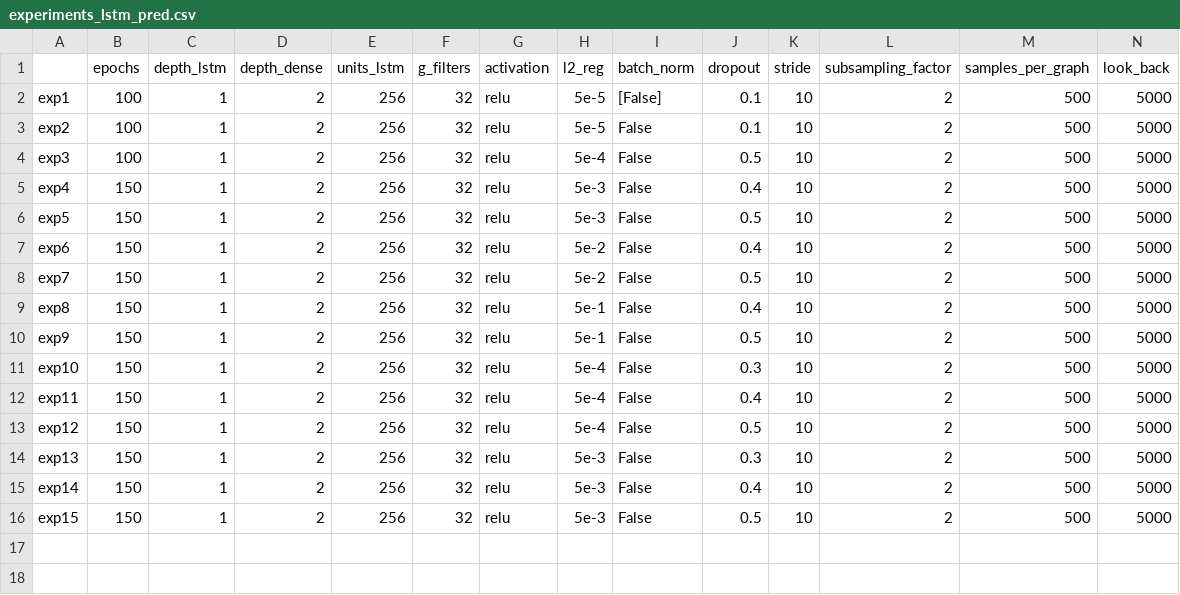
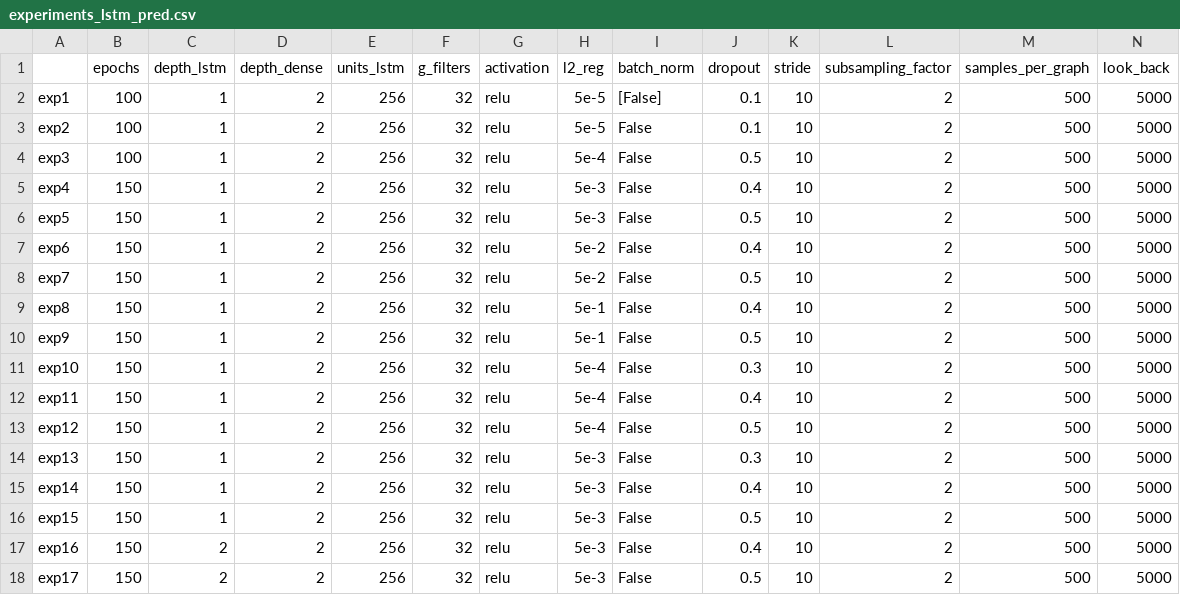
Before and after one commit to AlessiaRuggeri30/epileptic-seizure-prediction, a CSV file: graph-based_dl/lstm/experiments_lstm_pred.csv, drawn as a sheet; only a part is shown; rows hold the shown columns only; the diff names each change by its address in the sheet, - before the commit and + after, or states it on an @@ line.

Commit message:
Added graph lstm results

```diff
--- a/graph-based_dl/lstm/experiments_lstm_pred.csv
+++ b/graph-based_dl/lstm/experiments_lstm_pred.csv
+row 17: exp16 | 150 | 2 | 2 | 256 | 32 | relu | 5e-3 | False | 0.4 | 10 | 2 | 500 | 5000
+row 18: exp17 | 150 | 2 | 2 | 256 | 32 | relu | 5e-3 | False | 0.5 | 10 | 2 | 500 | 5000
```
Also changed, not shown: 7 other files.
